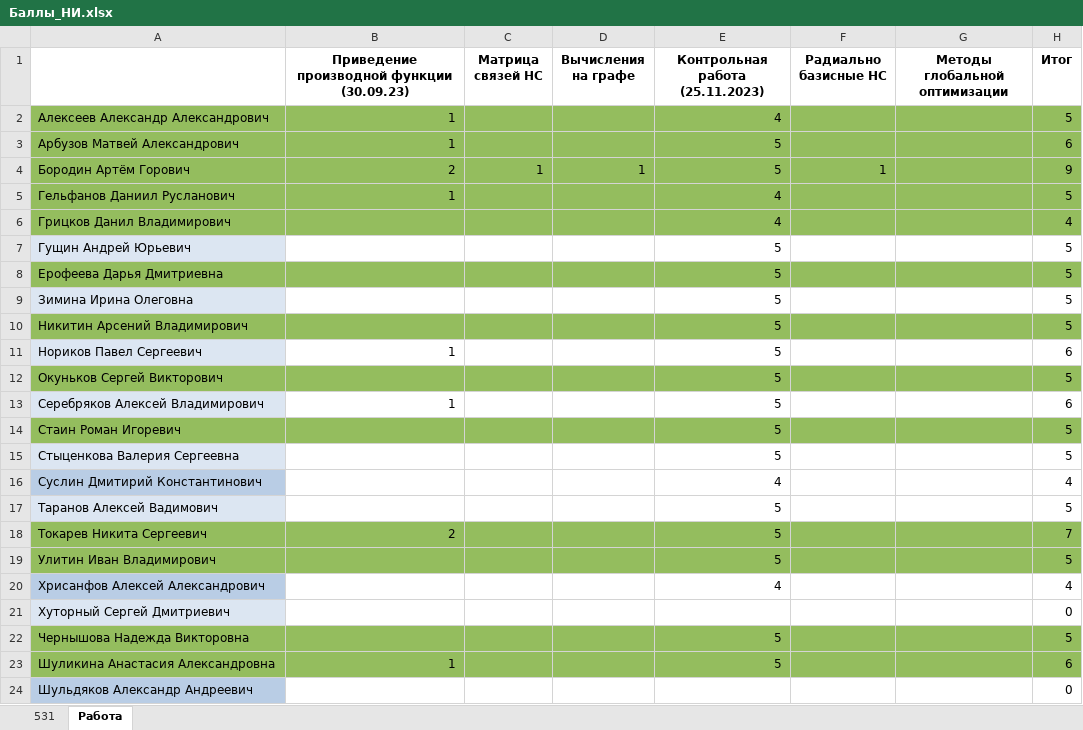
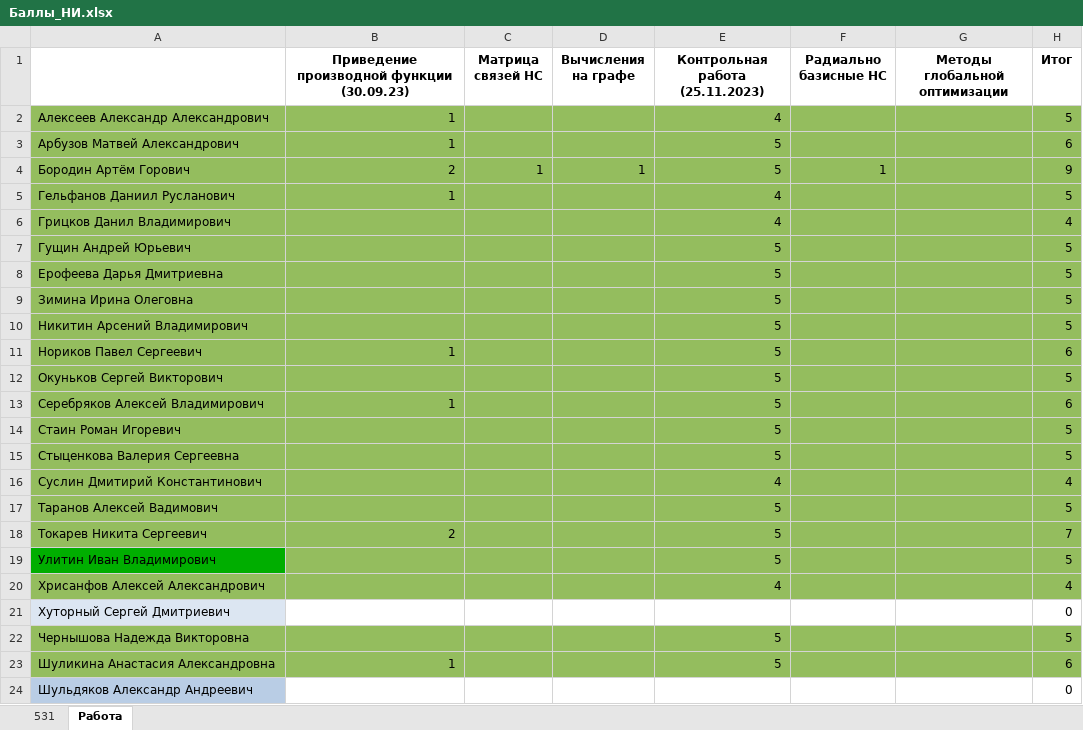
Before and after one commit to gurgutan/NI, an Excel workbook: БАРС/Баллы_НИ.xlsx, sheet Работа, drawn as a sheet; only a part is shown; values as stored, in another font and other column widths than the file's, no borders; the diff names each change by its address in the sheet, - before the commit and + after, or states it on an @@ line.

```diff
--- a/БАРС/Баллы_НИ.xlsx (sheet Работа)
+++ b/БАРС/Баллы_НИ.xlsx (sheet Работа)
-A7 fill: #DCE6F2
+A7 fill: #94BD5E
-B7:H7 fill: none
+B7:H7 fill: #94BD5E
-A9 fill: #DCE6F2
+A9 fill: #94BD5E
-B9:H9 fill: none
+B9:H9 fill: #94BD5E
-A11 fill: #DCE6F2
+A11 fill: #94BD5E
-B11:H11 fill: none
+B11:H11 fill: #94BD5E
-A13 fill: #DCE6F2
+A13 fill: #94BD5E
-B13:H13 fill: none
+B13:H13 fill: #94BD5E
-A15 fill: #DCE6F2
+A15 fill: #94BD5E
-B15:H17 fill: none
+B15:H17 fill: #94BD5E
-A16 fill: #B9CDE5
+A16 fill: #94BD5E
-A17 fill: #DCE6F2
+A17 fill: #94BD5E
-A19 fill: #94BD5E
+A19 fill: #00AE00
-A20 fill: #B9CDE5
+A20 fill: #94BD5E
-B20:H20 fill: none
+B20:H20 fill: #94BD5E
```
Also changed, not shown: sheet 531, 2 other files.
